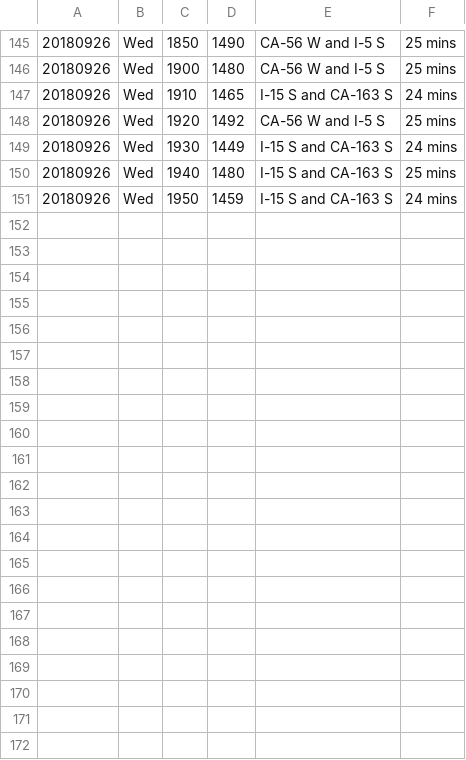
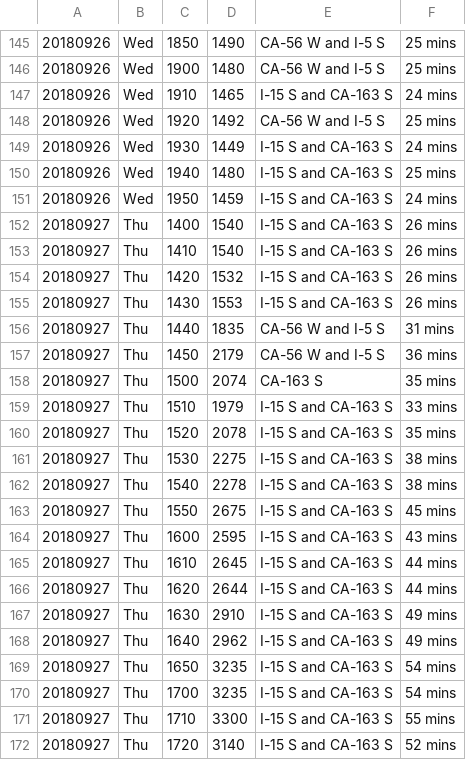
Before and after one commit to jamesarmenta/commute-time, a CSV file: log_evening.csv, drawn as a sheet; only a part is shown, gaps mark what is left out.

Commit message:
Commute data for 20180927

```diff
--- a/log_evening.csv
+++ b/log_evening.csv
@@ -151 +151,22 @@
 20180926,Wed,1950,1459,I-15 S and CA-163 S,24 mins
+20180927,Thu,1400,1540,I-15 S and CA-163 S,26 mins
+20180927,Thu,1410,1540,I-15 S and CA-163 S,26 mins
+20180927,Thu,1420,1532,I-15 S and CA-163 S,26 mins
+20180927,Thu,1430,1553,I-15 S and CA-163 S,26 mins
+20180927,Thu,1440,1835,CA-56 W and I-5 S,31 mins
+20180927,Thu,1450,2179,CA-56 W and I-5 S,36 mins
+20180927,Thu,1500,2074,CA-163 S,35 mins
+20180927,Thu,1510,1979,I-15 S and CA-163 S,33 mins
+20180927,Thu,1520,2078,I-15 S and CA-163 S,35 mins
+20180927,Thu,1530,2275,I-15 S and CA-163 S,38 mins
+20180927,Thu,1540,2278,I-15 S and CA-163 S,38 mins
+20180927,Thu,1550,2675,I-15 S and CA-163 S,45 mins
+20180927,Thu,1600,2595,I-15 S and CA-163 S,43 mins
+20180927,Thu,1610,2645,I-15 S and CA-163 S,44 mins
+20180927,Thu,1620,2644,I-15 S and CA-163 S,44 mins
+20180927,Thu,1630,2910,I-15 S and CA-163 S,49 mins
+20180927,Thu,1640,2962,I-15 S and CA-163 S,49 mins
+20180927,Thu,1650,3235,I-15 S and CA-163 S,54 mins
+20180927,Thu,1700,3235,I-15 S and CA-163 S,54 mins
+20180927,Thu,1710,3300,I-15 S and CA-163 S,55 mins
+20180927,Thu,1720,3140,I-15 S and CA-163 S,52 mins
```
Also changed, not shown: log_morning.csv.
